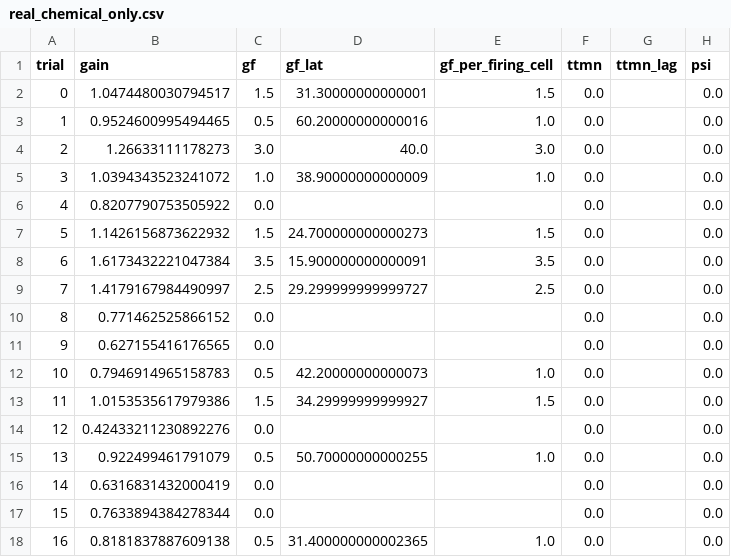
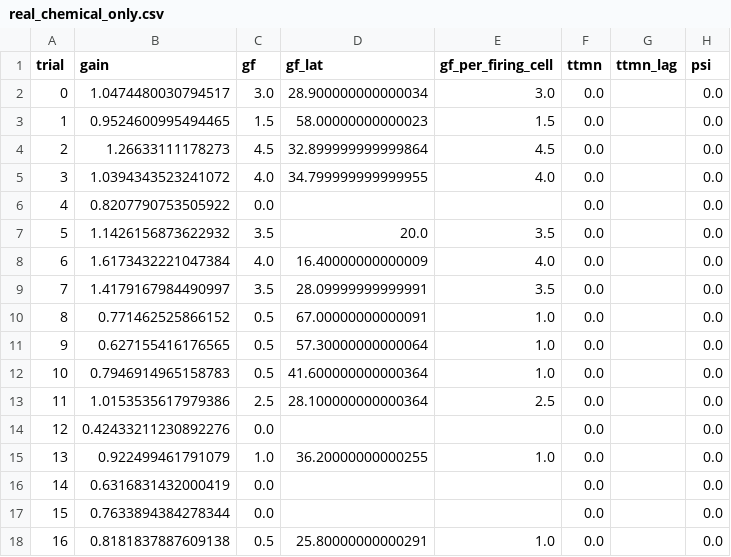
Before and after one commit to IONOFIELD/FLY, a CSV file: results/gf_escape/real_chemical_only.csv, drawn as a sheet; only a part is shown; the diff covers the shown part only.

```diff
--- a/results/gf_escape/real_chemical_only.csv
+++ b/results/gf_escape/real_chemical_only.csv
@@ -1,18 +1,18 @@
 trial,gain,gf,gf_lat,gf_per_firing_cell,ttmn,ttmn_lag,psi
-0,1.0474480030794517,1.5,31.30000000000001,1.5,0.0,,0.0
-1,0.9524600995494465,0.5,60.20000000000016,1.0,0.0,,0.0
-2,1.26633111178273,3.0,40.0,3.0,0.0,,0.0
-3,1.0394343523241072,1.0,38.90000000000009,1.0,0.0,,0.0
+0,1.0474480030794517,3.0,28.900000000000034,3.0,0.0,,0.0
+1,0.9524600995494465,1.5,58.00000000000023,1.5,0.0,,0.0
+2,1.26633111178273,4.5,32.899999999999864,4.5,0.0,,0.0
+3,1.0394343523241072,4.0,34.799999999999955,4.0,0.0,,0.0
 4,0.8207790753505922,0.0,,,0.0,,0.0
-5,1.1426156873622932,1.5,24.700000000000273,1.5,0.0,,0.0
-6,1.6173432221047384,3.5,15.900000000000091,3.5,0.0,,0.0
-7,1.4179167984490997,2.5,29.299999999999727,2.5,0.0,,0.0
-8,0.771462525866152,0.0,,,0.0,,0.0
-9,0.627155416176565,0.0,,,0.0,,0.0
-10,0.7946914965158783,0.5,42.20000000000073,1.0,0.0,,0.0
-11,1.0153535617979386,1.5,34.29999999999927,1.5,0.0,,0.0
+5,1.1426156873622932,3.5,20.0,3.5,0.0,,0.0
+6,1.6173432221047384,4.0,16.40000000000009,4.0,0.0,,0.0
+7,1.4179167984490997,3.5,28.09999999999991,3.5,0.0,,0.0
+8,0.771462525866152,0.5,67.00000000000091,1.0,0.0,,0.0
+9,0.627155416176565,0.5,57.30000000000064,1.0,0.0,,0.0
+10,0.7946914965158783,0.5,41.600000000000364,1.0,0.0,,0.0
+11,1.0153535617979386,2.5,28.100000000000364,2.5,0.0,,0.0
 12,0.42433211230892276,0.0,,,0.0,,0.0
-13,0.922499461791079,0.5,50.70000000000255,1.0,0.0,,0.0
+13,0.922499461791079,1.0,36.20000000000255,1.0,0.0,,0.0
 14,0.6316831432000419,0.0,,,0.0,,0.0
 15,0.7633894384278344,0.0,,,0.0,,0.0
-16,0.8181837887609138,0.5,31.400000000002365,1.0,0.0,,0.0
+16,0.8181837887609138,0.5,25.80000000000291,1.0,0.0,,0.0
```
Also changed, not shown: 59 edited cells elsewhere in this file, results/fit_gf_adapt/grid.csv, results/gf_escape/real_electrical.csv, 15 other files.
